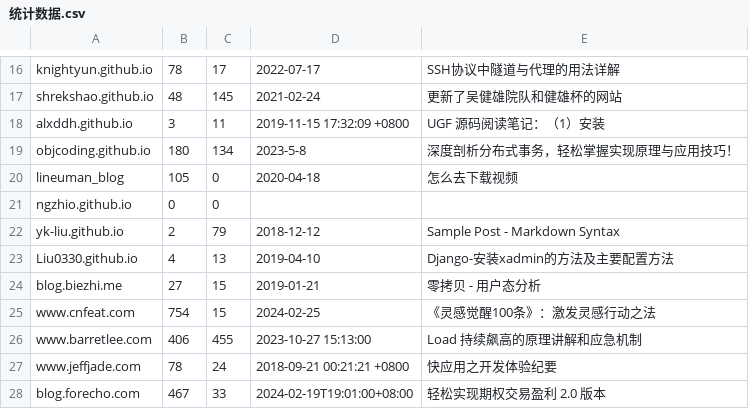
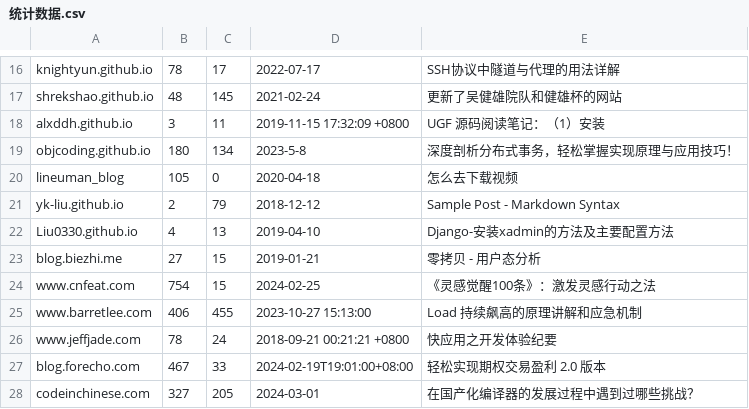
Before and after one commit to nobodxbodon/collection-of-chinese-blogs, a CSV file: 原型/统计数据.csv, drawn as a sheet; only a part is shown, gaps mark what is left out; removed rows and columns are numbered as before the commit, all else as after; the diff names each change by its address in the sheet, - before the commit and + after, or states it on an @@ line.

```diff
--- a/原型/统计数据.csv
+++ b/原型/统计数据.csv
-row 21: ngzhio.github.io | 0 | 0
+row 28: codeinchinese.com | 327 | 205 | 2024-03-01 | 在国产化编译器的发展过程中遇到过哪些挑战？
```
Also changed, not shown: 2 other files.
